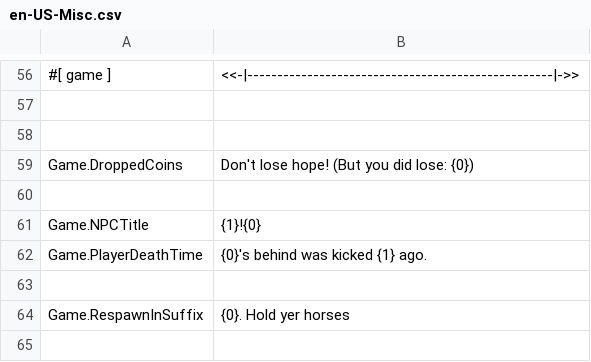
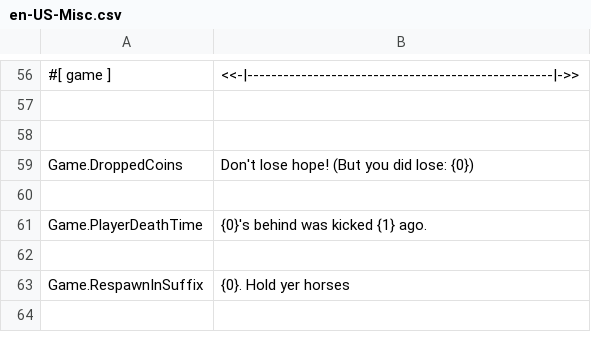
Before and after one commit to ThEnderYoshi/sf-terraria-adventure, a CSV file: Content/Localization/en-US-Misc.csv, drawn as a sheet; only a part is shown, gaps mark what is left out; the diff names each change by its address in the sheet, - before the commit and + after, or states it on an @@ line.

```diff
--- a/Content/Localization/en-US-Misc.csv
+++ b/Content/Localization/en-US-Misc.csv
-row 61: Game.NPCTitle | {1}!{0}
```
Also changed, not shown: Content/Localization/en-US-Items.csv, Content/Localization/en-US-ItemsArmor.csv, 23 other files.
